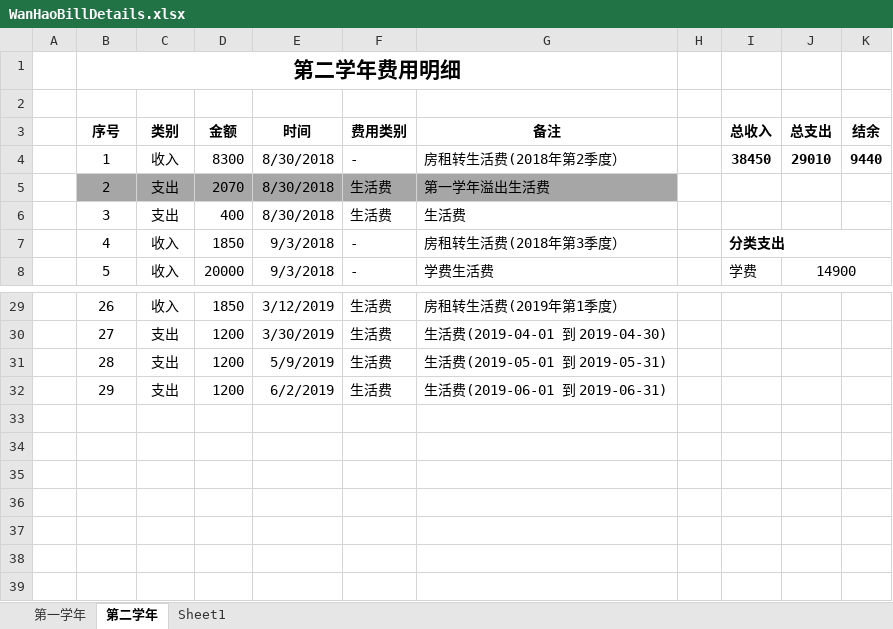
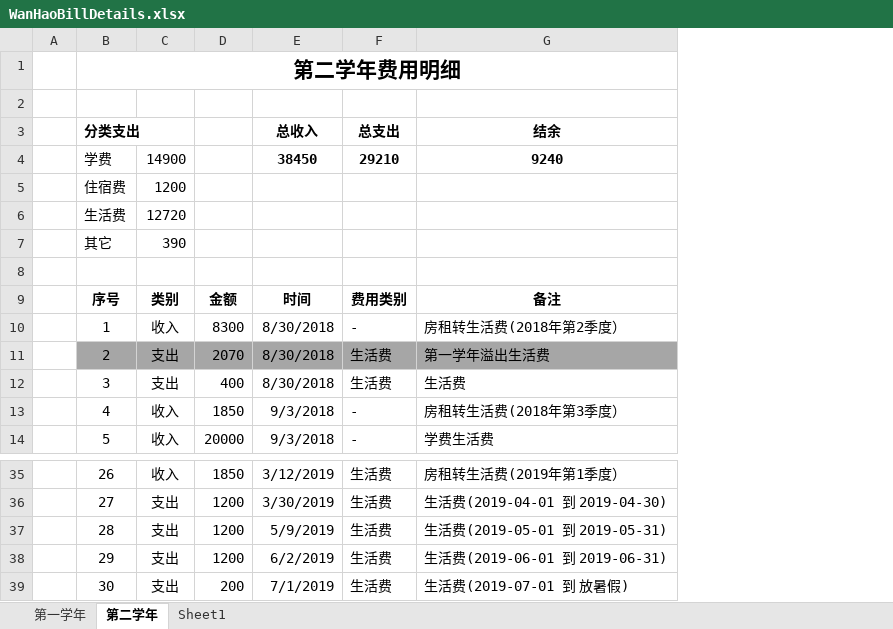
Before and after one commit to Wongfu/WanhaoBillDetails, an Excel workbook: WanHaoBillDetails.xlsx, sheet 第二学年, drawn as a sheet; only a part is shown, gaps mark what is left out; values as stored, in another font and other column widths than the file's, no borders; removed rows and columns are numbered as before the commit, all else as after; the diff names each change by its address in the sheet, - before the commit and + after, or states it on an @@ line.

```diff
--- a/WanHaoBillDetails.xlsx (sheet 第二学年)
+++ b/WanHaoBillDetails.xlsx (sheet 第二学年)
-column H, empty
-column I, rows 3-8: 总收入 | 38450 |  |  | 分类支出 | 学费
-column J, rows 3-8: 总支出 | 29010 |  |  |  | 14900
-column K, rows 3-4: 结余 | 9440
+row 2: (empty)
+row 3:  | 分类支出 |  |  | 总收入 | 总支出 | 结余
+row 4:  | 学费 | 14900 |  | 38450 | 29210 | 9240
+row 5:  | 住宿费 | 1200
+row 6:  | 生活费 | 12720
+row 7:  | 其它 | 390
+row 39:  | 30 | 支出 | 200 | 7/1/2019 | 生活费 | 生活费(2019-07-01 到 放暑假)
```
Also changed, not shown: sheet 第一学年, 2 other files.
